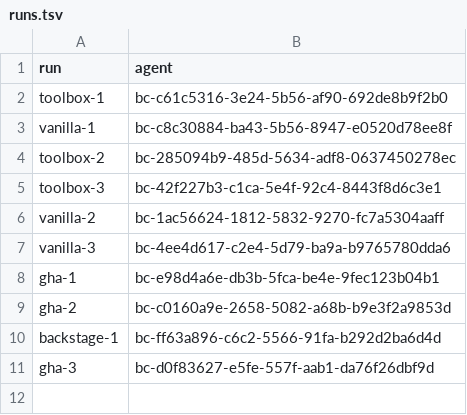
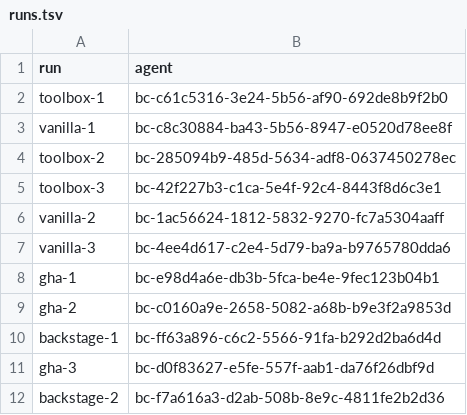
Before and after one commit to loganvolkers/toolbox, a TSV file: experiments/actions-ab/results/r7/runs.tsv, drawn as a sheet; the diff names each change by its address in the sheet, - before the commit and + after, or states it on an @@ line.

```diff
--- a/experiments/actions-ab/results/r7/runs.tsv
+++ b/experiments/actions-ab/results/r7/runs.tsv
+row 12: backstage-2 | bc-f7a616a3-d2ab-508b-8e9c-4811fe2b2d36
```
Also changed, not shown: 4 other files.
